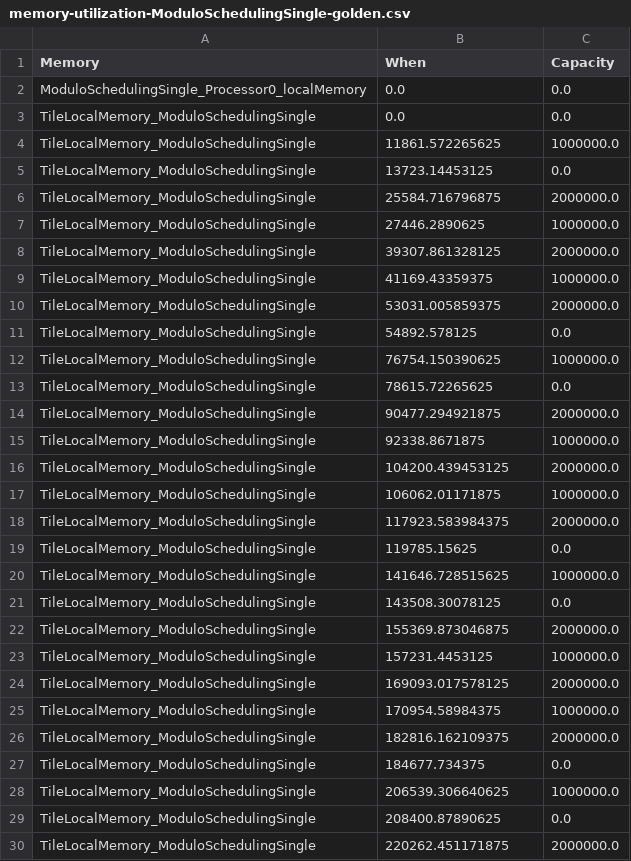
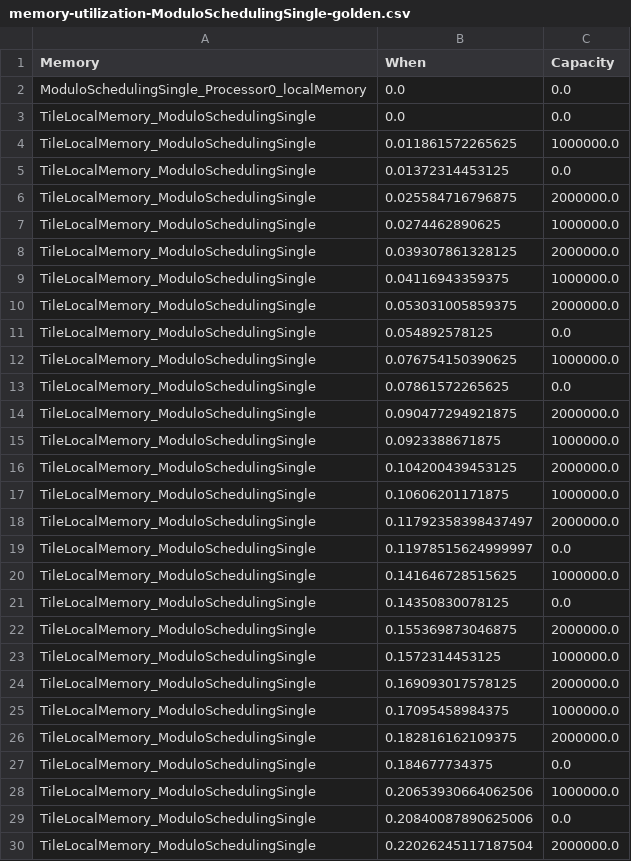
Before and after one commit to mletras89/multiTile-architecture, a CSV file: golden-cases/memory-utilization-ModuloSchedulingSingle-golden.csv, drawn as a sheet; only a part is shown; the diff covers the shown part only.

```diff
--- a/golden-cases/memory-utilization-ModuloSchedulingSingle-golden.csv
+++ b/golden-cases/memory-utilization-ModuloSchedulingSingle-golden.csv
@@ -3,28 +3,28 @@ ModuloSchedulingSingle_Processor0_localMemory	0.0	0.0
 TileLocalMemory_ModuloSchedulingSingle	0.0	0.0
-TileLocalMemory_ModuloSchedulingSingle	11861.572265625	1000000.0
-TileLocalMemory_ModuloSchedulingSingle	13723.14453125	0.0
-TileLocalMemory_ModuloSchedulingSingle	25584.716796875	2000000.0
-TileLocalMemory_ModuloSchedulingSingle	27446.2890625	1000000.0
-TileLocalMemory_ModuloSchedulingSingle	39307.861328125	2000000.0
-TileLocalMemory_ModuloSchedulingSingle	41169.43359375	1000000.0
-TileLocalMemory_ModuloSchedulingSingle	53031.005859375	2000000.0
-TileLocalMemory_ModuloSchedulingSingle	54892.578125	0.0
-TileLocalMemory_ModuloSchedulingSingle	76754.150390625	1000000.0
-TileLocalMemory_ModuloSchedulingSingle	78615.72265625	0.0
-TileLocalMemory_ModuloSchedulingSingle	90477.294921875	2000000.0
-TileLocalMemory_ModuloSchedulingSingle	92338.8671875	1000000.0
-TileLocalMemory_ModuloSchedulingSingle	104200.439453125	2000000.0
-TileLocalMemory_ModuloSchedulingSingle	106062.01171875	1000000.0
-TileLocalMemory_ModuloSchedulingSingle	117923.583984375	2000000.0
-TileLocalMemory_ModuloSchedulingSingle	119785.15625	0.0
-TileLocalMemory_ModuloSchedulingSingle	141646.728515625	1000000.0
-TileLocalMemory_ModuloSchedulingSingle	143508.30078125	0.0
-TileLocalMemory_ModuloSchedulingSingle	155369.873046875	2000000.0
-TileLocalMemory_ModuloSchedulingSingle	157231.4453125	1000000.0
-TileLocalMemory_ModuloSchedulingSingle	169093.017578125	2000000.0
-TileLocalMemory_ModuloSchedulingSingle	170954.58984375	1000000.0
-TileLocalMemory_ModuloSchedulingSingle	182816.162109375	2000000.0
-TileLocalMemory_ModuloSchedulingSingle	184677.734375	0.0
-TileLocalMemory_ModuloSchedulingSingle	206539.306640625	1000000.0
-TileLocalMemory_ModuloSchedulingSingle	208400.87890625	0.0
-TileLocalMemory_ModuloSchedulingSingle	220262.451171875	2000000.0
+TileLocalMemory_ModuloSchedulingSingle	0.011861572265625	1000000.0
+TileLocalMemory_ModuloSchedulingSingle	0.01372314453125	0.0
+TileLocalMemory_ModuloSchedulingSingle	0.025584716796875	2000000.0
+TileLocalMemory_ModuloSchedulingSingle	0.0274462890625	1000000.0
+TileLocalMemory_ModuloSchedulingSingle	0.039307861328125	2000000.0
+TileLocalMemory_ModuloSchedulingSingle	0.04116943359375	1000000.0
+TileLocalMemory_ModuloSchedulingSingle	0.053031005859375	2000000.0
+TileLocalMemory_ModuloSchedulingSingle	0.054892578125	0.0
+TileLocalMemory_ModuloSchedulingSingle	0.076754150390625	1000000.0
+TileLocalMemory_ModuloSchedulingSingle	0.07861572265625	0.0
+TileLocalMemory_ModuloSchedulingSingle	0.090477294921875	2000000.0
+TileLocalMemory_ModuloSchedulingSingle	0.0923388671875	1000000.0
+TileLocalMemory_ModuloSchedulingSingle	0.104200439453125	2000000.0
+TileLocalMemory_ModuloSchedulingSingle	0.10606201171875	1000000.0
+TileLocalMemory_ModuloSchedulingSingle	0.11792358398437497	2000000.0
+TileLocalMemory_ModuloSchedulingSingle	0.11978515624999997	0.0
+TileLocalMemory_ModuloSchedulingSingle	0.141646728515625	1000000.0
+TileLocalMemory_ModuloSchedulingSingle	0.14350830078125	0.0
+TileLocalMemory_ModuloSchedulingSingle	0.155369873046875	2000000.0
+TileLocalMemory_ModuloSchedulingSingle	0.1572314453125	1000000.0
+TileLocalMemory_ModuloSchedulingSingle	0.169093017578125	2000000.0
+TileLocalMemory_ModuloSchedulingSingle	0.17095458984375	1000000.0
+TileLocalMemory_ModuloSchedulingSingle	0.182816162109375	2000000.0
+TileLocalMemory_ModuloSchedulingSingle	0.184677734375	0.0
+TileLocalMemory_ModuloSchedulingSingle	0.20653930664062506	1000000.0
+TileLocalMemory_ModuloSchedulingSingle	0.20840087890625006	0.0
+TileLocalMemory_ModuloSchedulingSingle	0.22026245117187504	2000000.0
```
Also changed, not shown: 8 added rows and 13 edited cells elsewhere in this file, golden-cases/memory-utilization-ModuloSchedulingDual-golden.csv, golden-cases/memory-utilization-ModuloSchedulingQuad-golden.csv, 1 other file.
